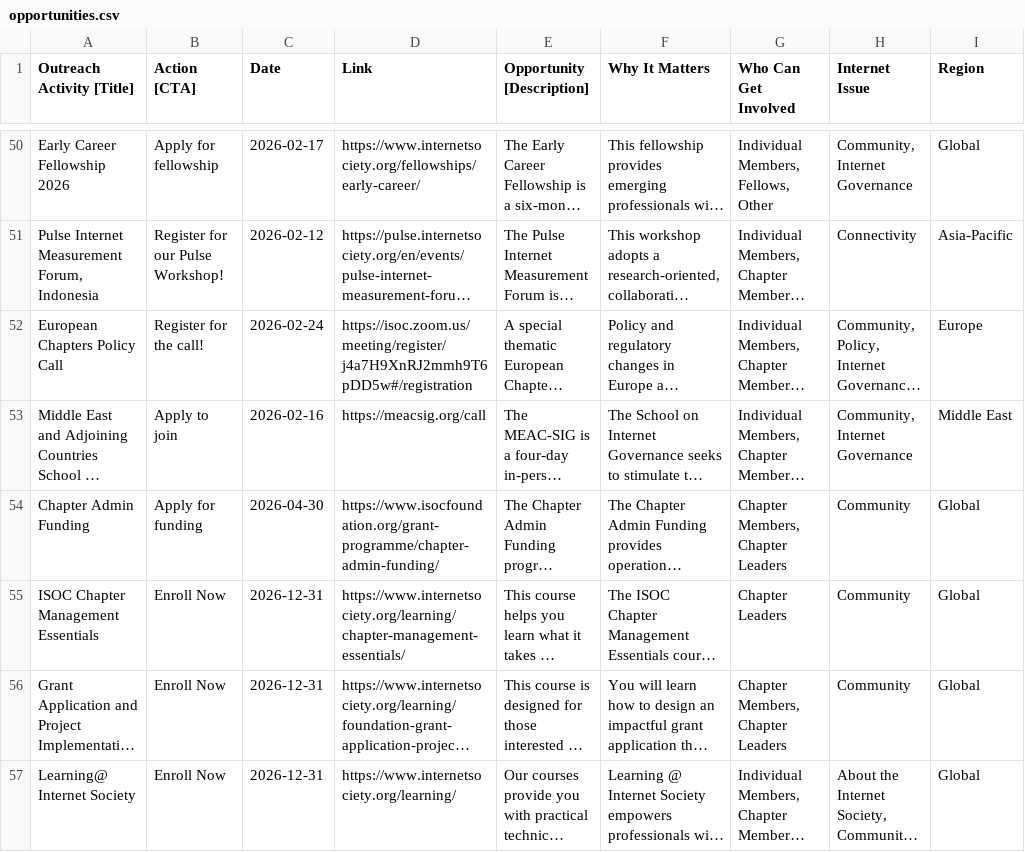
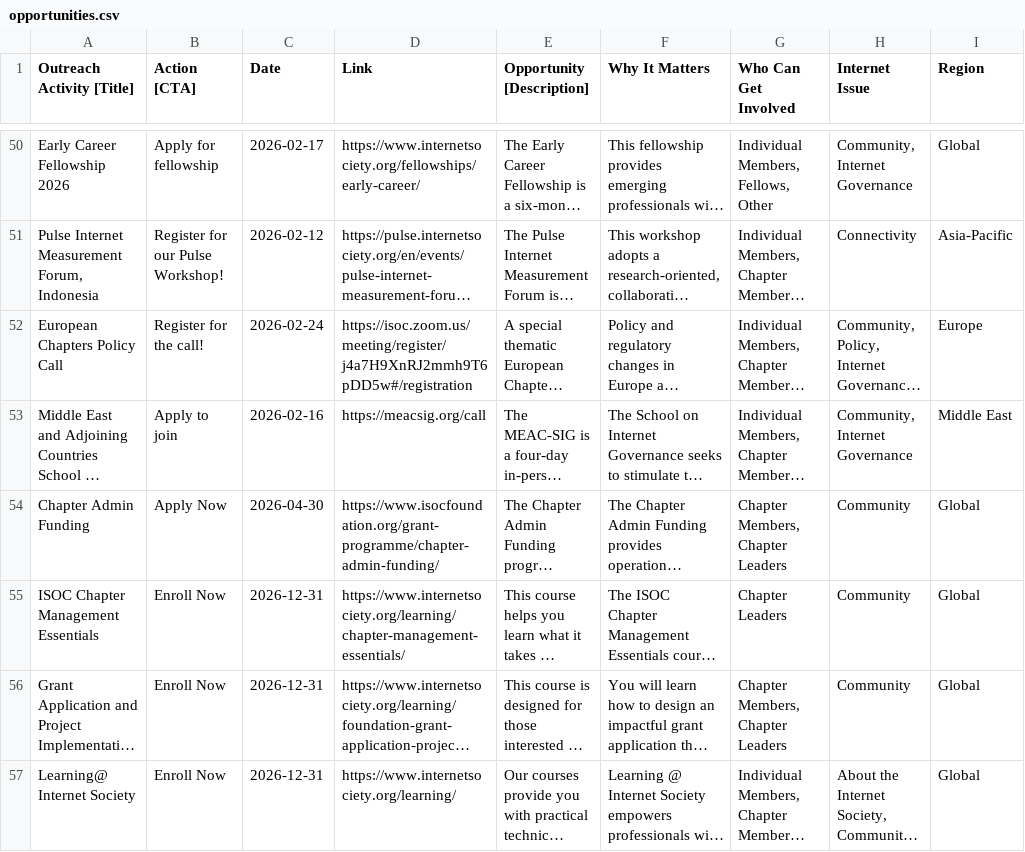
Before and after one commit to InternetSociety/community-opportunities, a CSV file: data/opportunities.csv, drawn as a sheet; only a part is shown, gaps mark what is left out; long unchanged cells end in …; the diff covers the shown part only; the diff names each change by its address in the sheet, - before the commit and + after, or states it on an @@ line.

```diff
--- a/data/opportunities.csv
+++ b/data/opportunities.csv
-B54 (Action [CTA]): Apply for funding
+B54 (Action [CTA]): Apply Now
```
Also changed, not shown: 1 added row elsewhere in this file, 1 other file.
